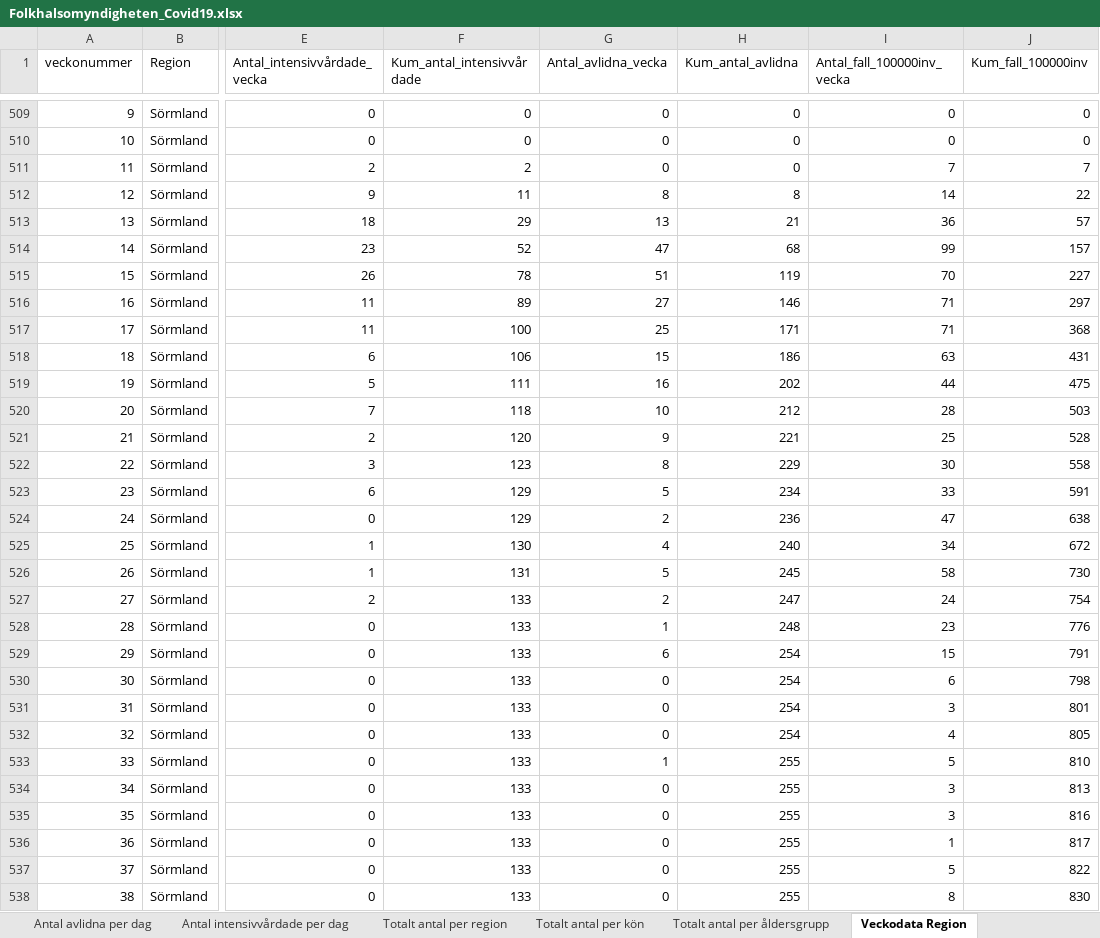
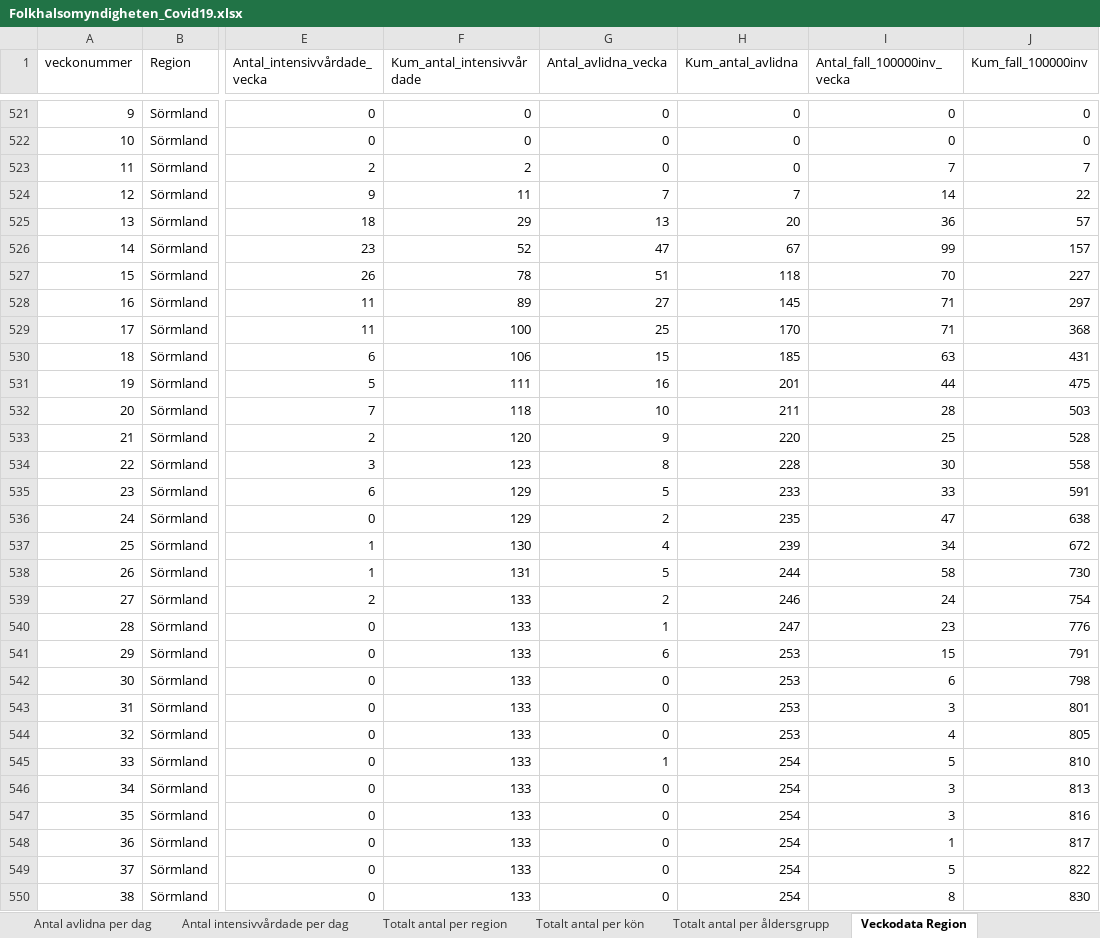
Before and after one commit to andersovelarsson/What-happens-with-covid19-in-the-future.-A-simulation, an Excel workbook: Folkhalsomyndigheten_Covid19.xlsx, sheet Veckodata Region, drawn as a sheet; only a part is shown, gaps mark what is left out; values as stored, in another font and other column widths than the file's, no borders; addresses are those after the commit; the diff covers the shown part only; the diff names each change by its address in the sheet, - before the commit and + after, or states it on an @@ line.

```diff
--- a/Folkhalsomyndigheten_Covid19.xlsx (sheet Veckodata Region)
+++ b/Folkhalsomyndigheten_Covid19.xlsx (sheet Veckodata Region)
-G524 (Antal_avlidna_vecka): 8
+G524 (Antal_avlidna_vecka): 7
-H524 (Kum_antal_avlidna): 8
+H524 (Kum_antal_avlidna): 7
-H525 (Kum_antal_avlidna): 21
+H525 (Kum_antal_avlidna): 20
-H526 (Kum_antal_avlidna): 68
+H526 (Kum_antal_avlidna): 67
-H527 (Kum_antal_avlidna): 119
+H527 (Kum_antal_avlidna): 118
-H528 (Kum_antal_avlidna): 146
+H528 (Kum_antal_avlidna): 145
-H529 (Kum_antal_avlidna): 171
+H529 (Kum_antal_avlidna): 170
-H530 (Kum_antal_avlidna): 186
+H530 (Kum_antal_avlidna): 185
-H531 (Kum_antal_avlidna): 202
+H531 (Kum_antal_avlidna): 201
-H532 (Kum_antal_avlidna): 212
+H532 (Kum_antal_avlidna): 211
-H533 (Kum_antal_avlidna): 221
+H533 (Kum_antal_avlidna): 220
-H534 (Kum_antal_avlidna): 229
+H534 (Kum_antal_avlidna): 228
-H535 (Kum_antal_avlidna): 234
+H535 (Kum_antal_avlidna): 233
-H536 (Kum_antal_avlidna): 236
+H536 (Kum_antal_avlidna): 235
-H537 (Kum_antal_avlidna): 240
+H537 (Kum_antal_avlidna): 239
-H538 (Kum_antal_avlidna): 245
+H538 (Kum_antal_avlidna): 244
-H539 (Kum_antal_avlidna): 247
+H539 (Kum_antal_avlidna): 246
-H540 (Kum_antal_avlidna): 248
+H540 (Kum_antal_avlidna): 247
-H541:H544 (Kum_antal_avlidna): 254
+H541:H544 (Kum_antal_avlidna): 253
-H545:H550 (Kum_antal_avlidna): 255
+H545:H550 (Kum_antal_avlidna): 254
```
Also changed, not shown: 24 added rows, 3 removed rows and 216 edited cells elsewhere in this sheet, sheet Veckodata Kommun_stadsdel, sheet Antal per dag region, sheet Totalt antal per region, sheet Totalt antal per åldersgrupp, sheet Antal avlidna per dag, sheet Antal intensivvårdade per dag, 1 more sheet, other sheet tabs, 2 other files.
